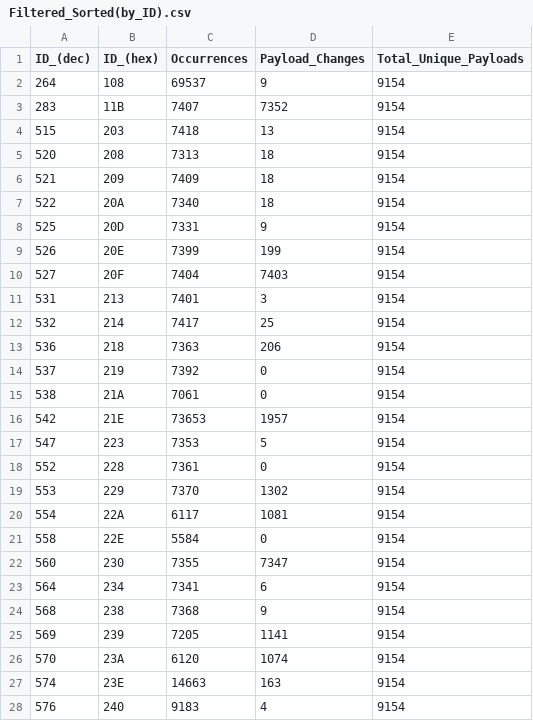
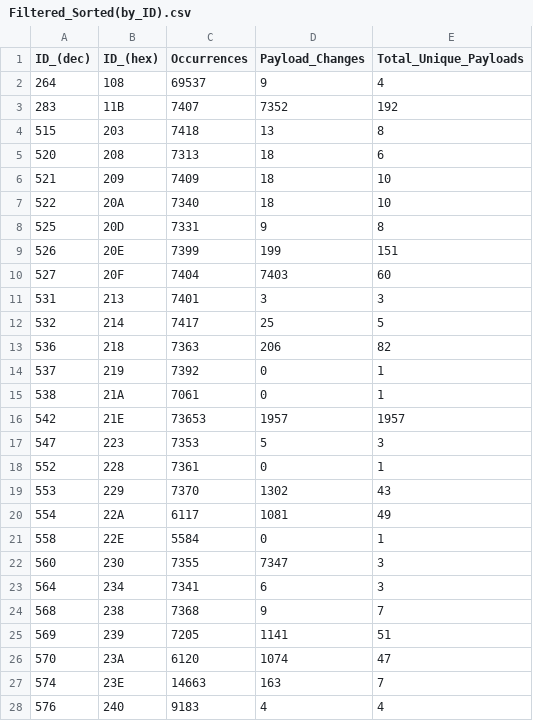
Before and after one commit to LupusMs/CAN_Analysis_Project, a CSV file: Output_CSVs/Filtered_Sorted(by_ID).csv, drawn as a sheet; only a part is shown; the diff covers the shown part only.

```diff
--- a/Output_CSVs/Filtered_Sorted(by_ID).csv
+++ b/Output_CSVs/Filtered_Sorted(by_ID).csv
@@ -1,28 +1,28 @@
 ID_(dec),ID_(hex),Occurrences,Payload_Changes,Total_Unique_Payloads
-264,108,69537,9,9154
-283,11B,7407,7352,9154
-515,203,7418,13,9154
-520,208,7313,18,9154
-521,209,7409,18,9154
-522,20A,7340,18,9154
-525,20D,7331,9,9154
-526,20E,7399,199,9154
-527,20F,7404,7403,9154
-531,213,7401,3,9154
-532,214,7417,25,9154
-536,218,7363,206,9154
-537,219,7392,0,9154
-538,21A,7061,0,9154
-542,21E,73653,1957,9154
-547,223,7353,5,9154
-552,228,7361,0,9154
-553,229,7370,1302,9154
-554,22A,6117,1081,9154
-558,22E,5584,0,9154
-560,230,7355,7347,9154
-564,234,7341,6,9154
-568,238,7368,9,9154
-569,239,7205,1141,9154
-570,23A,6120,1074,9154
-574,23E,14663,163,9154
-576,240,9183,4,9154
+264,108,69537,9,4
+283,11B,7407,7352,192
+515,203,7418,13,8
+520,208,7313,18,6
+521,209,7409,18,10
+522,20A,7340,18,10
+525,20D,7331,9,8
+526,20E,7399,199,151
+527,20F,7404,7403,60
+531,213,7401,3,3
+532,214,7417,25,5
+536,218,7363,206,82
+537,219,7392,0,1
+538,21A,7061,0,1
+542,21E,73653,1957,1957
+547,223,7353,5,3
+552,228,7361,0,1
+553,229,7370,1302,43
+554,22A,6117,1081,49
+558,22E,5584,0,1
+560,230,7355,7347,3
+564,234,7341,6,3
+568,238,7368,9,7
+569,239,7205,1141,51
+570,23A,6120,1074,47
+574,23E,14663,163,7
+576,240,9183,4,4
```
Also changed, not shown: 53 edited cells elsewhere in this file, Output_CSVs/Filtered_Sorted(by_PayloadChanges).csv, 4 other files.
